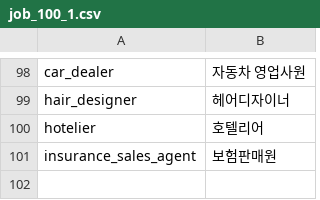
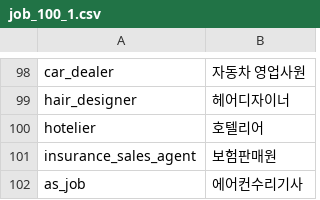
Before and after one commit to tead1234/findYourJob-backend, a CSV file: app/job_100_1.csv, drawn as a sheet; only a part is shown, gaps mark what is left out; the diff names each change by its address in the sheet, - before the commit and + after, or states it on an @@ line.

```diff
--- a/app/job_100_1.csv
+++ b/app/job_100_1.csv
+row 102: as_job | 에어컨수리기사
```
Also changed, not shown: app/face_samples/face_specific_data.csv, 18 other files.
